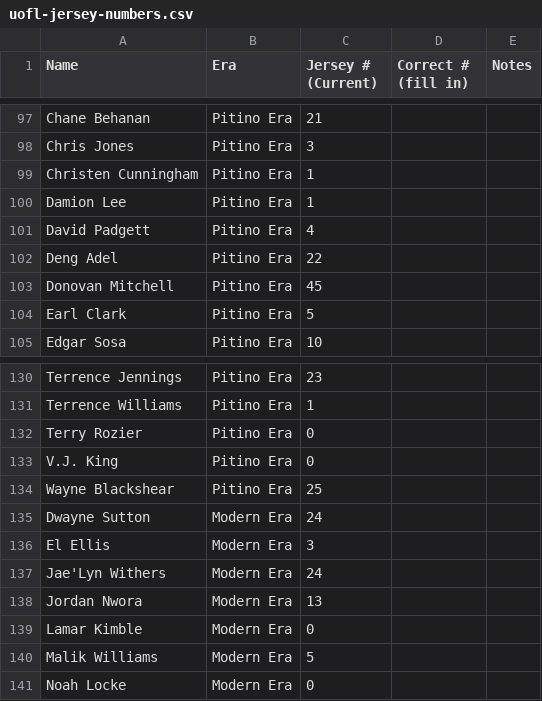
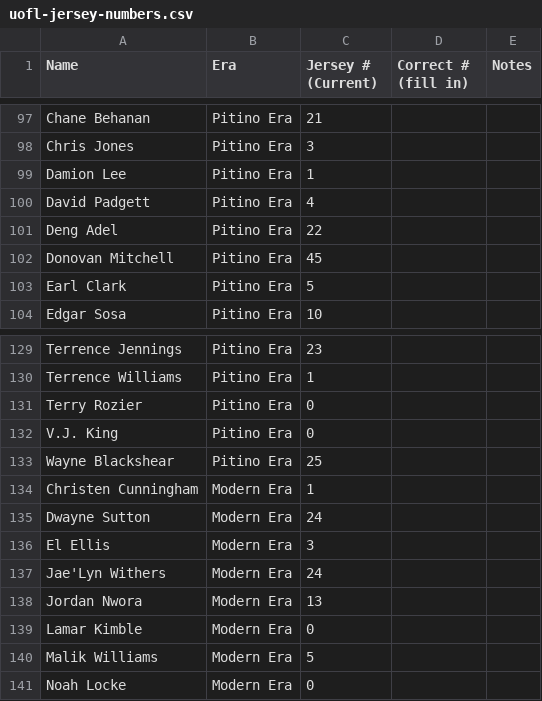
Before and after one commit to Dockery022/808613, a CSV file: uofl-jersey-numbers.csv, drawn as a sheet; only a part is shown, gaps mark what is left out; removed rows and columns are numbered as before the commit, all else as after; the diff names each change by its address in the sheet, - before the commit and + after, or states it on an @@ line.

```diff
--- a/uofl-jersey-numbers.csv
+++ b/uofl-jersey-numbers.csv
-row 99: Christen Cunningham | Pitino Era | 1
+row 134: Christen Cunningham | Modern Era | 1
```
